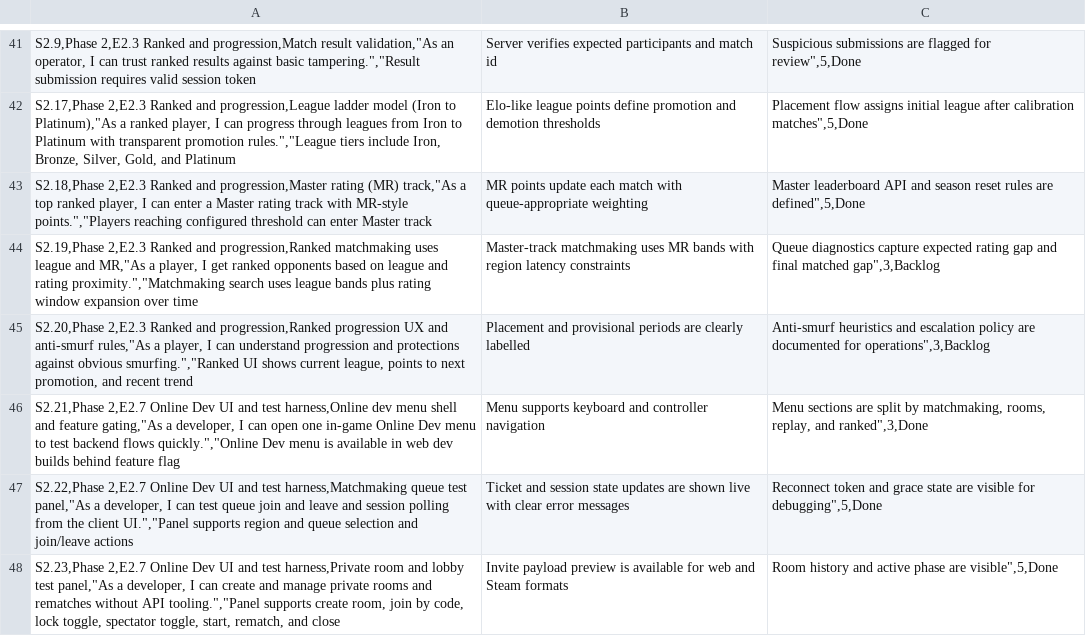
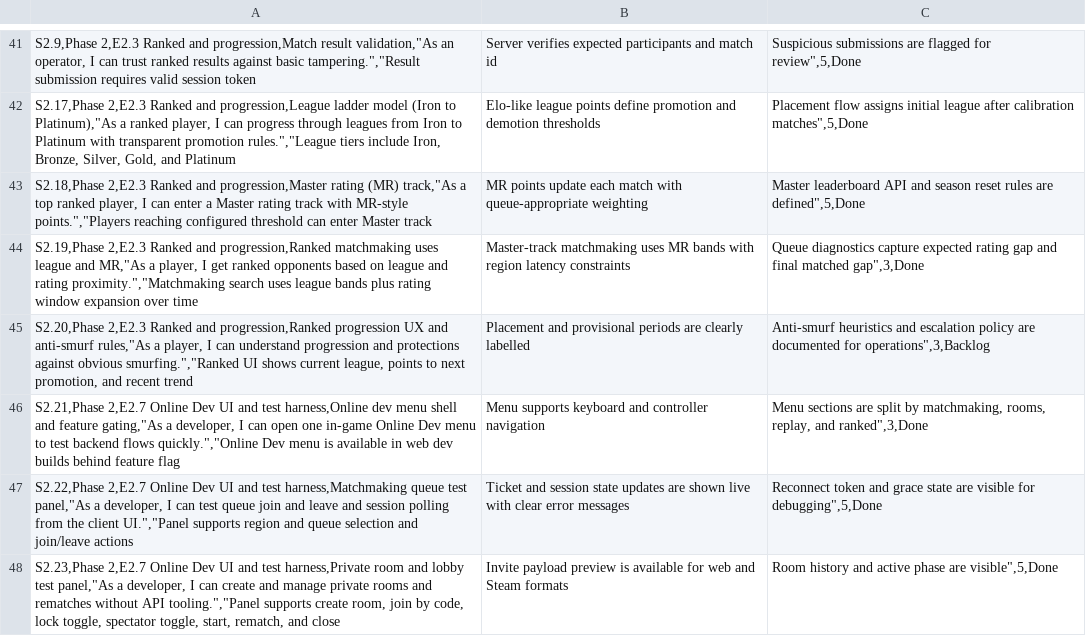
Before and after one commit to morrisjam/animated-octo-lana, a CSV file: JIRA_STORY_BACKLOG.csv, drawn as a sheet; only a part is shown, gaps mark what is left out.

```diff
--- a/JIRA_STORY_BACKLOG.csv
+++ b/JIRA_STORY_BACKLOG.csv
@@ -43,3 +43,3 @@ S2.17,Phase 2,E2.3 Ranked and progression,League ladder model (Iron to Platinum)
 S2.18,Phase 2,E2.3 Ranked and progression,Master rating (MR) track,"As a top ranked player, I can enter a Master rating track with MR-style points.","Players reaching configured threshold can enter Master track; MR points update each match with queue-appropriate weighting; Master leaderboard API and season reset rules are defined",5,Done
-S2.19,Phase 2,E2.3 Ranked and progression,Ranked matchmaking uses league and MR,"As a player, I get ranked opponents based on league and rating proximity.","Matchmaking search uses league bands plus rating window expansion over time; Master-track matchmaking uses MR bands with region latency constraints; Queue diagnostics capture expected rating gap and final matched gap",3,Backlog
+S2.19,Phase 2,E2.3 Ranked and progression,Ranked matchmaking uses league and MR,"As a player, I get ranked opponents based on league and rating proximity.","Matchmaking search uses league bands plus rating window expansion over time; Master-track matchmaking uses MR bands with region latency constraints; Queue diagnostics capture expected rating gap and final matched gap",3,Done
 S2.20,Phase 2,E2.3 Ranked and progression,Ranked progression UX and anti-smurf rules,"As a player, I can understand progression and protections against obvious smurfing.","Ranked UI shows current league, points to next promotion, and recent trend; Placement and provisional periods are clearly labelled; Anti-smurf heuristics and escalation policy are documented for operations",3,Backlog
```
Also changed, not shown: 7 other files.
